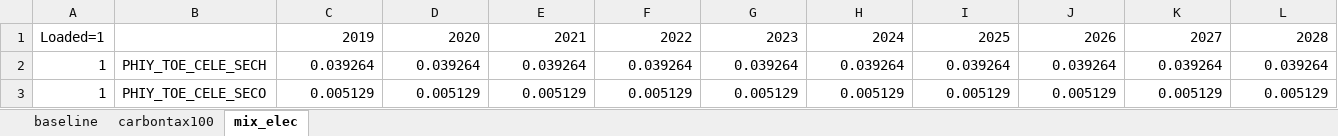
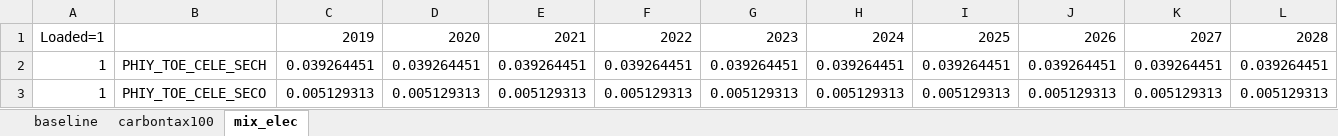
Before and after one commit to ThreeME-org/ThreeME_ADEME_V4, an Excel workbook: data/input/France/scenarii_inputs_ademe.xlsx, sheet mix_elec, drawn as a sheet; only a part is shown; values as stored, in another font and other column widths than the file's, no borders; the diff covers the shown part only; the diff names each change by its address in the sheet, - before the commit and + after, or states it on an @@ line.

Commit message:
Update scenarii_inputs_ademe.xlsx

```diff
--- a/data/input/France/scenarii_inputs_ademe.xlsx (sheet mix_elec)
+++ b/data/input/France/scenarii_inputs_ademe.xlsx (sheet mix_elec)
-C2: 0.039264
+C2: 0.039264451
-D2: 0.039264
+D2: 0.039264451
-E2: 0.039264
+E2: 0.039264451
-F2: 0.039264
+F2: 0.039264451
-G2: 0.039264
+G2: 0.039264451
-H2: 0.039264
+H2: 0.039264451
-I2: 0.039264
+I2: 0.039264451
-J2: 0.039264
+J2: 0.039264451
-K2: 0.039264
+K2: 0.039264451
-L2: 0.039264
+L2: 0.039264451
-C3: 0.005129
+C3: 0.005129313
-D3: 0.005129
+D3: 0.005129313
-E3: 0.005129
+E3: 0.005129313
-F3: 0.005129
+F3: 0.005129313
-G3: 0.005129
+G3: 0.005129313
-H3: 0.005129
+H3: 0.005129313
-I3: 0.005129
+I3: 0.005129313
-J3: 0.005129
+J3: 0.005129313
-K3: 0.005129
+K3: 0.005129313
-L3: 0.005129
+L3: 0.005129313
```
Also changed, not shown: 249 edited cells elsewhere in this sheet.
